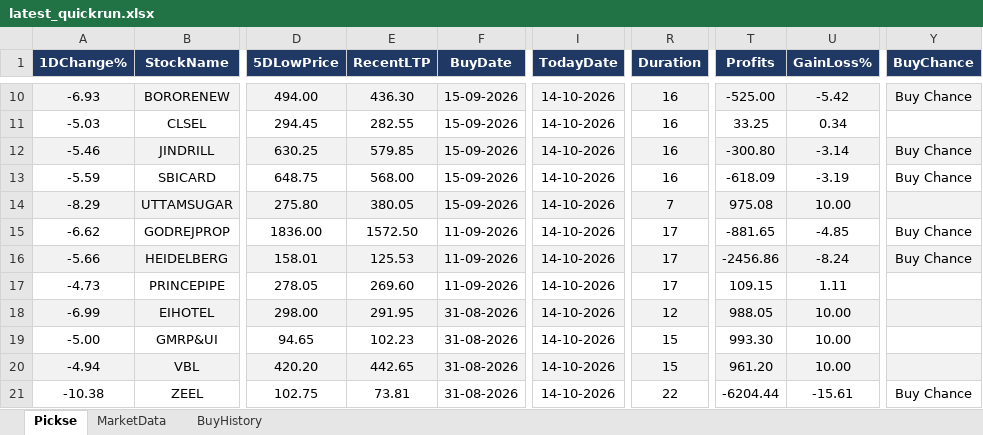
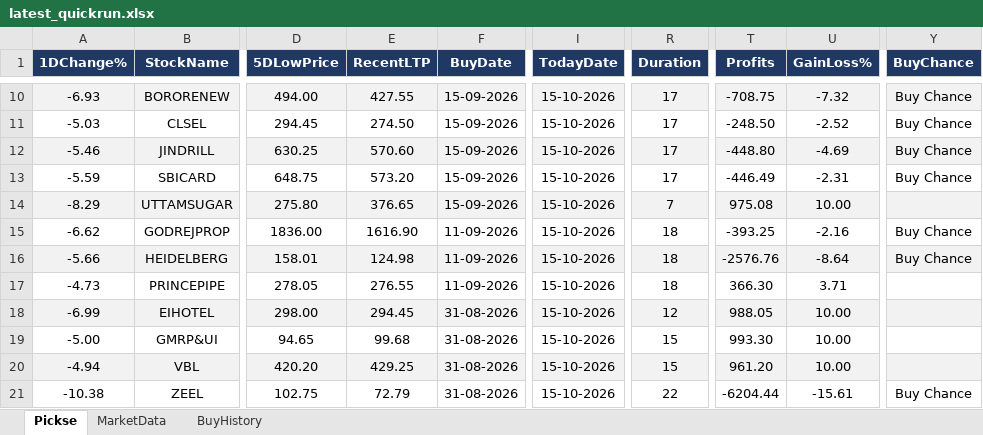
Before and after one commit to spurandhar0/nse-btst-dashboard, an Excel workbook: latest_quickrun.xlsx, sheet Pickse, drawn as a sheet; only a part is shown, gaps mark what is left out; values as stored, in another font and other column widths than the file's, no borders; the diff covers the shown part only; the diff names each change by its address in the sheet, - before the commit and + after, or states it on an @@ line.

```diff
--- a/latest_quickrun.xlsx (sheet Pickse)
+++ b/latest_quickrun.xlsx (sheet Pickse)
-E10 (RecentLTP): 436.30
+E10 (RecentLTP): 427.55
-I10:I21 (TodayDate): 14-10-2026
+I10:I21 (TodayDate): 15-10-2026
-R10:R13 (Duration): 16
+R10:R13 (Duration): 17
-T10 (Profits): -525.00
+T10 (Profits): -708.75
-U10 (GainLoss%): -5.42
+U10 (GainLoss%): -7.32
-E11 (RecentLTP): 282.55
+E11 (RecentLTP): 274.50
-T11 (Profits): 33.25
+T11 (Profits): -248.50
-U11 (GainLoss%): 0.34
+U11 (GainLoss%): -2.52
-Y11 (BuyChance): (empty)
+Y11 (BuyChance): Buy Chance
-E12 (RecentLTP): 579.85
+E12 (RecentLTP): 570.60
-T12 (Profits): -300.80
+T12 (Profits): -448.80
-U12 (GainLoss%): -3.14
+U12 (GainLoss%): -4.69
-E13 (RecentLTP): 568.00
+E13 (RecentLTP): 573.20
-T13 (Profits): -618.09
+T13 (Profits): -446.49
-U13 (GainLoss%): -3.19
+U13 (GainLoss%): -2.31
-E14 (RecentLTP): 380.05
+E14 (RecentLTP): 376.65
-E15 (RecentLTP): 1572.50
+E15 (RecentLTP): 1616.90
-R15:R17 (Duration): 17
+R15:R17 (Duration): 18
-T15 (Profits): -881.65
+T15 (Profits): -393.25
-U15 (GainLoss%): -4.85
+U15 (GainLoss%): -2.16
-E16 (RecentLTP): 125.53
+E16 (RecentLTP): 124.98
-T16 (Profits): -2456.86
+T16 (Profits): -2576.76
-U16 (GainLoss%): -8.24
+U16 (GainLoss%): -8.64
-E17 (RecentLTP): 269.60
+E17 (RecentLTP): 276.55
-T17 (Profits): 109.15
+T17 (Profits): 366.30
-U17 (GainLoss%): 1.11
+U17 (GainLoss%): 3.71
-E18 (RecentLTP): 291.95
+E18 (RecentLTP): 294.45
-E19 (RecentLTP): 102.23
+E19 (RecentLTP): 99.68
-E20 (RecentLTP): 442.65
+E20 (RecentLTP): 429.25
-E21 (RecentLTP): 73.81
+E21 (RecentLTP): 72.79
```
Also changed, not shown: other rows of this sheet, sheet MarketData, sheet BuyHistory, 2 other files.
